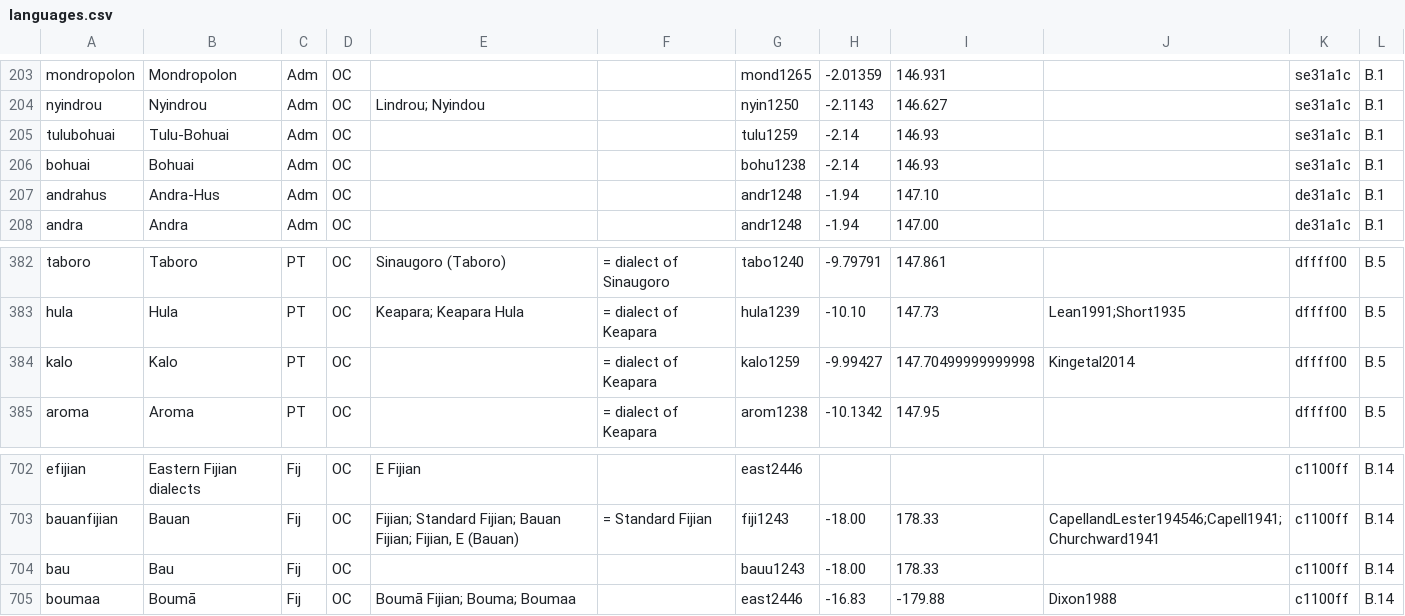
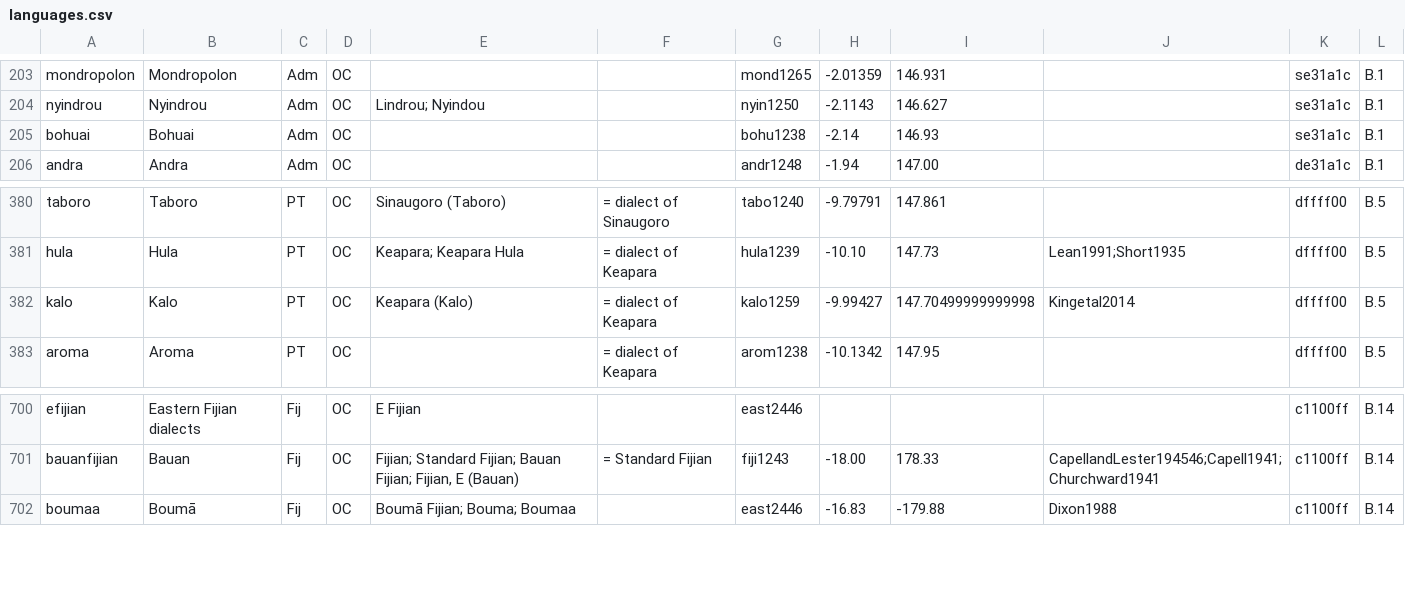
Before and after one commit to lexibank/tlopo, a CSV file: etc/languages.csv, drawn as a sheet; only a part is shown, gaps mark what is left out.

```diff
--- a/etc/languages.csv
+++ b/etc/languages.csv
@@ -204,5 +204,3 @@ mondropolon,Mondropolon,Adm,OC,,,mond1265,-2.01359,146.931,,se31a1c,B.1
 nyindrou,Nyindrou,Adm,OC,Lindrou; Nyindou,,nyin1250,-2.1143,146.627,,se31a1c,B.1
-tulubohuai,Tulu-Bohuai,Adm,OC,,,tulu1259,-2.14,146.93,,se31a1c,B.1
 bohuai,Bohuai,Adm,OC,,,bohu1238,-2.14,146.93,,se31a1c,B.1
-andrahus,Andra-Hus,Adm,OC,,,andr1248,-1.94,147.10,,de31a1c,B.1
 andra,Andra,Adm,OC,,,andr1248,-1.94,147.00,,de31a1c,B.1
@@ -383,3 +381,3 @@ taboro,Taboro,PT,OC,Sinaugoro (Taboro),= dialect of Sinaugoro,tabo1240,-9.79791,
 hula,Hula,PT,OC,Keapara; Keapara Hula,= dialect of Keapara,hula1239,-10.10,147.73,Lean1991;Short1935,dffff00,B.5
-kalo,Kalo,PT,OC,,= dialect of Keapara,kalo1259,-9.99427,147.70499999999998,Kingetal2014,dffff00,B.5
+kalo,Kalo,PT,OC,Keapara (Kalo),= dialect of Keapara,kalo1259,-9.99427,147.70499999999998,Kingetal2014,dffff00,B.5
 aroma,Aroma,PT,OC,,= dialect of Keapara,arom1238,-10.1342,147.95,,dffff00,B.5
@@ -703,3 +701,2 @@ efijian,Eastern Fijian dialects,Fij,OC,E Fijian,,east2446,,,,c1100ff,B.14
 bauanfijian,Bauan,Fij,OC,"Fijian; Standard Fijian; Bauan Fijian; Fijian, E (Bauan)",= Standard Fijian,fiji1243,-18.00, 178.33,CapellandLester194546;Capell1941;Churchward1941,c1100ff,B.14
-bau,Bau,Fij,OC,,,bauu1243,-18.00,178.33,,c1100ff,B.14
 boumaa,Boumā,Fij,OC,Boumā Fijian; Bouma; Boumaa,,east2446,-16.83,-179.88,Dixon1988,c1100ff,B.14
```
Also changed, not shown: etc/species_and_genera.csv, etc/taxa.csv, 5 other files.
